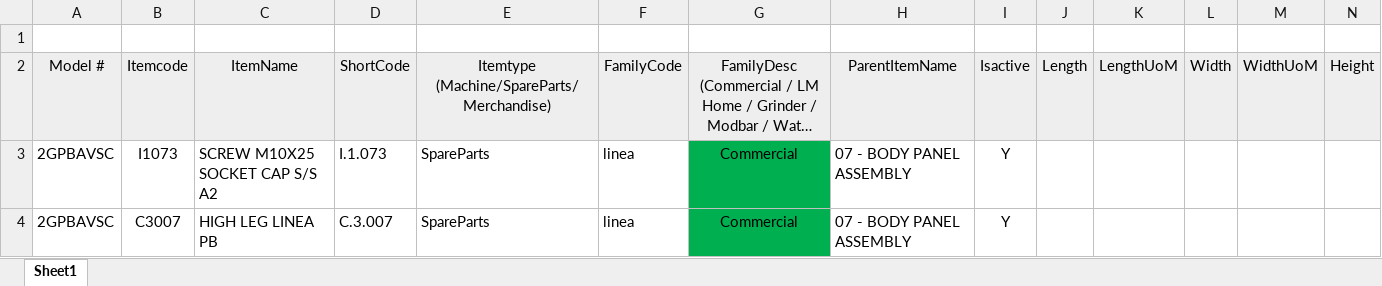
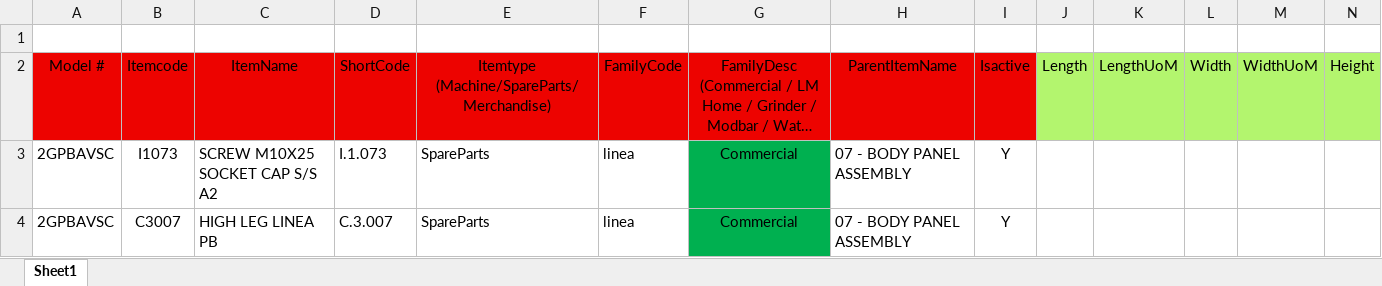
Before and after one commit to ejezie/La-Marzocco, an Excel workbook: adminDashboard/files/productMaster_sample.xlsx, sheet Sheet1, drawn as a sheet; only a part is shown; long unchanged cells end in …; values as stored, in another font and other column widths than the file's, no borders; the diff covers the shown part only; the diff names each change by its address in the sheet, - before the commit and + after, or states it on an @@ line.

```diff
--- a/adminDashboard/files/productMaster_sample.xlsx (sheet Sheet1)
+++ b/adminDashboard/files/productMaster_sample.xlsx (sheet Sheet1)
-A2:I2 fill: #EEEEEE
+A2:I2 fill: #ED0300
-J2:N2 fill: #EEEEEE
+J2:N2 fill: #B3F56E
```
Also changed, not shown: cell formats elsewhere in this sheet, 27 other files.
